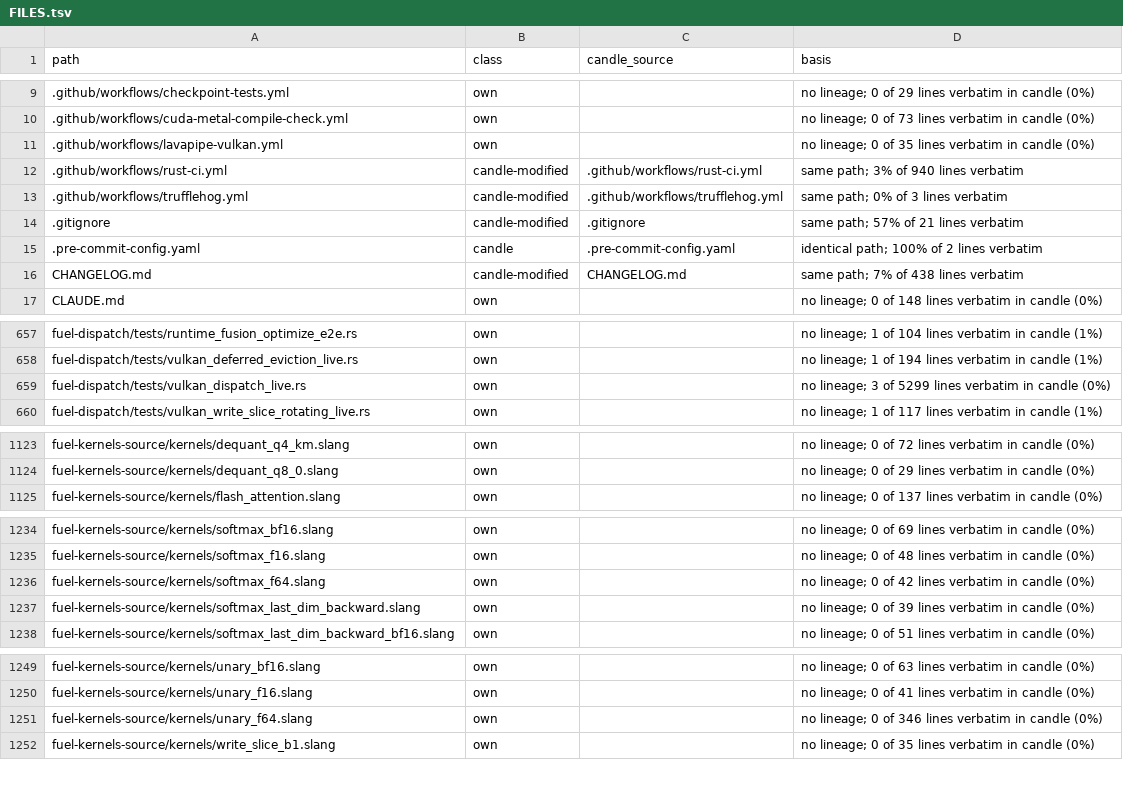
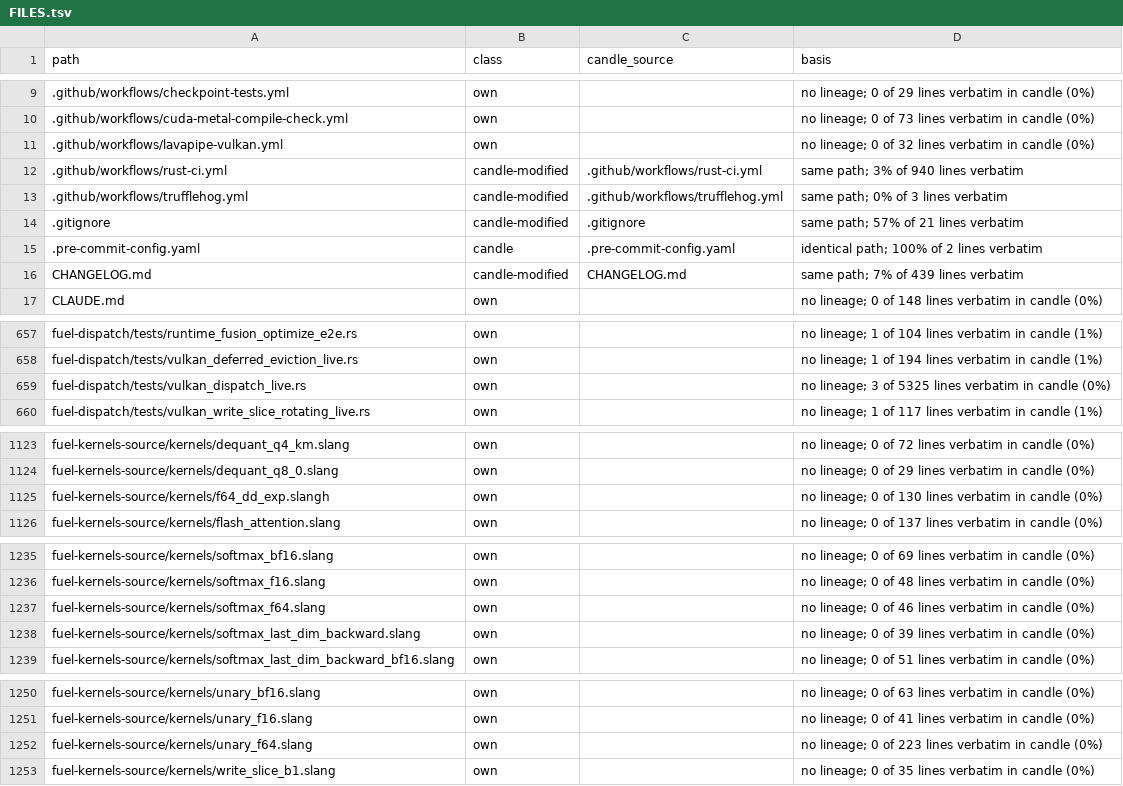
Before and after one commit to ciresnave/fuel, a TSV file: docs/provenance/FILES.tsv, drawn as a sheet; only a part is shown, gaps mark what is left out.

```diff
--- a/docs/provenance/FILES.tsv
+++ b/docs/provenance/FILES.tsv
@@ -10,3 +10,3 @@ path	class	candle_source	basis
 .github/workflows/cuda-metal-compile-check.yml	own		no lineage; 0 of 73 lines verbatim in candle (0%)
-.github/workflows/lavapipe-vulkan.yml	own		no lineage; 0 of 35 lines verbatim in candle (0%)
+.github/workflows/lavapipe-vulkan.yml	own		no lineage; 0 of 32 lines verbatim in candle (0%)
 .github/workflows/rust-ci.yml	candle-modified	.github/workflows/rust-ci.yml	same path; 3% of 940 lines verbatim
@@ -15,3 +15,3 @@ path	class	candle_source	basis
 .pre-commit-config.yaml	candle	.pre-commit-config.yaml	identical path; 100% of 2 lines verbatim
-CHANGELOG.md	candle-modified	CHANGELOG.md	same path; 7% of 438 lines verbatim
+CHANGELOG.md	candle-modified	CHANGELOG.md	same path; 7% of 439 lines verbatim
 CLAUDE.md	own		no lineage; 0 of 148 lines verbatim in candle (0%)
@@ -658,3 +658,3 @@ fuel-dispatch/tests/runtime_fusion_optimize_e2e.rs	own		no lineage; 1 of 104 lin
 fuel-dispatch/tests/vulkan_deferred_eviction_live.rs	own		no lineage; 1 of 194 lines verbatim in candle (1%)
-fuel-dispatch/tests/vulkan_dispatch_live.rs	own		no lineage; 3 of 5299 lines verbatim in candle (0%)
+fuel-dispatch/tests/vulkan_dispatch_live.rs	own		no lineage; 3 of 5325 lines verbatim in candle (0%)
 fuel-dispatch/tests/vulkan_write_slice_rotating_live.rs	own		no lineage; 1 of 117 lines verbatim in candle (1%)
@@ -1124,2 +1124,3 @@ fuel-kernels-source/kernels/dequant_q4_km.slang	own		no lineage; 0 of 72 lines v
 fuel-kernels-source/kernels/dequant_q8_0.slang	own		no lineage; 0 of 29 lines verbatim in candle (0%)
+fuel-kernels-source/kernels/f64_dd_exp.slangh	own		no lineage; 0 of 130 lines verbatim in candle (0%)
 fuel-kernels-source/kernels/flash_attention.slang	own		no lineage; 0 of 137 lines verbatim in candle (0%)
@@ -1235,3 +1236,3 @@ fuel-kernels-source/kernels/softmax_bf16.slang	own		no lineage; 0 of 69 lines ve
 fuel-kernels-source/kernels/softmax_f16.slang	own		no lineage; 0 of 48 lines verbatim in candle (0%)
-fuel-kernels-source/kernels/softmax_f64.slang	own		no lineage; 0 of 42 lines verbatim in candle (0%)
+fuel-kernels-source/kernels/softmax_f64.slang	own		no lineage; 0 of 46 lines verbatim in candle (0%)
 fuel-kernels-source/kernels/softmax_last_dim_backward.slang	own		no lineage; 0 of 39 lines verbatim in candle (0%)
@@ -1250,3 +1251,3 @@ fuel-kernels-source/kernels/unary_bf16.slang	own		no lineage; 0 of 63 lines verb
 fuel-kernels-source/kernels/unary_f16.slang	own		no lineage; 0 of 41 lines verbatim in candle (0%)
-fuel-kernels-source/kernels/unary_f64.slang	own		no lineage; 0 of 346 lines verbatim in candle (0%)
+fuel-kernels-source/kernels/unary_f64.slang	own		no lineage; 0 of 223 lines verbatim in candle (0%)
 fuel-kernels-source/kernels/write_slice_b1.slang	own		no lineage; 0 of 35 lines verbatim in candle (0%)
```
Also changed, not shown: 1 other file.
